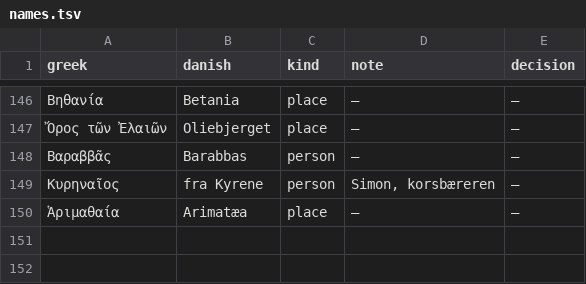
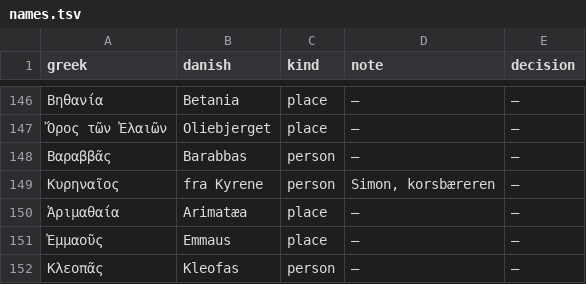
Before and after one commit to khebbie/bible-translation, a TSV file: glossaries/names.tsv, drawn as a sheet; only a part is shown, gaps mark what is left out; the diff names each change by its address in the sheet, - before the commit and + after, or states it on an @@ line.

```diff
--- a/glossaries/names.tsv
+++ b/glossaries/names.tsv
+row 151: Ἐμμαοῦς | Emmaus | place | — | —
+row 152: Κλεοπᾶς | Kleofas | person | — | —
```
Also changed, not shown: glossaries/key-terms.tsv, 7 other files.
